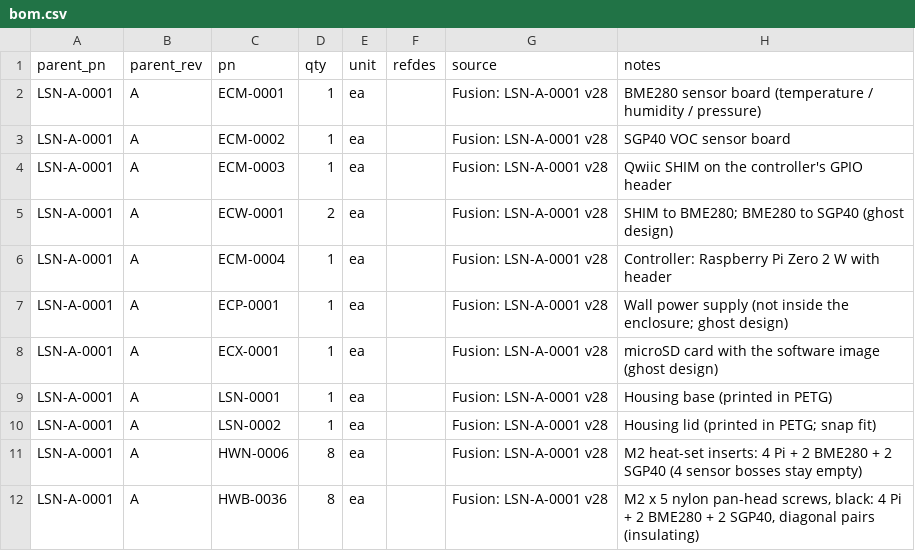
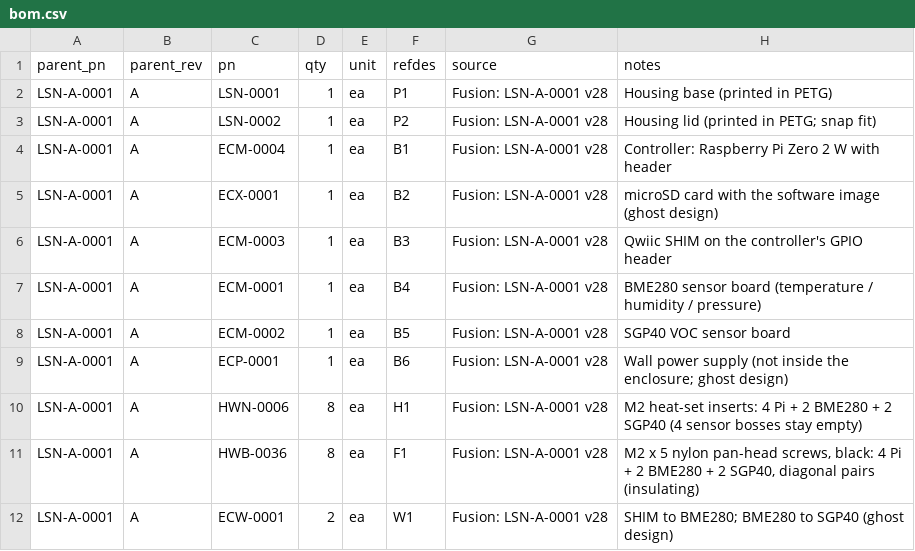
Before and after one commit to kelvinchow23/minimal-qms-hello-pilot-lab-sensor-node, a CSV file: 03_build_package/bom.csv, drawn as a sheet.

```diff
--- a/03_build_package/bom.csv
+++ b/03_build_package/bom.csv
@@ -1,12 +1,12 @@
 parent_pn,parent_rev,pn,qty,unit,refdes,source,notes
-LSN-A-0001,A,ECM-0001,1,ea,,Fusion: LSN-A-0001 v28,BME280 sensor board (temperature / humidity / pressure)
-LSN-A-0001,A,ECM-0002,1,ea,,Fusion: LSN-A-0001 v28,SGP40 VOC sensor board
-LSN-A-0001,A,ECM-0003,1,ea,,Fusion: LSN-A-0001 v28,Qwiic SHIM on the controller's GPIO header
-LSN-A-0001,A,ECW-0001,2,ea,,Fusion: LSN-A-0001 v28,SHIM to BME280; BME280 to SGP40 (ghost design)
-LSN-A-0001,A,ECM-0004,1,ea,,Fusion: LSN-A-0001 v28,Controller: Raspberry Pi Zero 2 W with header
-LSN-A-0001,A,ECP-0001,1,ea,,Fusion: LSN-A-0001 v28,Wall power supply (not inside the enclosure; ghost design)
-LSN-A-0001,A,ECX-0001,1,ea,,Fusion: LSN-A-0001 v28,microSD card with the software image (ghost design)
-LSN-A-0001,A,LSN-0001,1,ea,,Fusion: LSN-A-0001 v28,Housing base (printed in PETG)
-LSN-A-0001,A,LSN-0002,1,ea,,Fusion: LSN-A-0001 v28,Housing lid (printed in PETG; snap fit)
-LSN-A-0001,A,HWN-0006,8,ea,,Fusion: LSN-A-0001 v28,M2 heat-set inserts: 4 Pi + 2 BME280 + 2 SGP40 (4 sensor bosses stay empty)
-LSN-A-0001,A,HWB-0036,8,ea,,Fusion: LSN-A-0001 v28,"M2 x 5 nylon pan-head screws, black: 4 Pi + 2 BME280 + 2 SGP40, diagonal pairs (insulating)"
+LSN-A-0001,A,LSN-0001,1,ea,P1,Fusion: LSN-A-0001 v28,Housing base (printed in PETG)
+LSN-A-0001,A,LSN-0002,1,ea,P2,Fusion: LSN-A-0001 v28,Housing lid (printed in PETG; snap fit)
+LSN-A-0001,A,ECM-0004,1,ea,B1,Fusion: LSN-A-0001 v28,Controller: Raspberry Pi Zero 2 W with header
+LSN-A-0001,A,ECX-0001,1,ea,B2,Fusion: LSN-A-0001 v28,microSD card with the software image (ghost design)
+LSN-A-0001,A,ECM-0003,1,ea,B3,Fusion: LSN-A-0001 v28,Qwiic SHIM on the controller's GPIO header
+LSN-A-0001,A,ECM-0001,1,ea,B4,Fusion: LSN-A-0001 v28,BME280 sensor board (temperature / humidity / pressure)
+LSN-A-0001,A,ECM-0002,1,ea,B5,Fusion: LSN-A-0001 v28,SGP40 VOC sensor board
+LSN-A-0001,A,ECP-0001,1,ea,B6,Fusion: LSN-A-0001 v28,Wall power supply (not inside the enclosure; ghost design)
+LSN-A-0001,A,HWN-0006,8,ea,H1,Fusion: LSN-A-0001 v28,M2 heat-set inserts: 4 Pi + 2 BME280 + 2 SGP40 (4 sensor bosses stay empty)
+LSN-A-0001,A,HWB-0036,8,ea,F1,Fusion: LSN-A-0001 v28,"M2 x 5 nylon pan-head screws, black: 4 Pi + 2 BME280 + 2 SGP40, diagonal pairs (insulating)"
+LSN-A-0001,A,ECW-0001,2,ea,W1,Fusion: LSN-A-0001 v28,SHIM to BME280; BME280 to SGP40 (ghost design)
```
Also changed, not shown: 20 other files.
